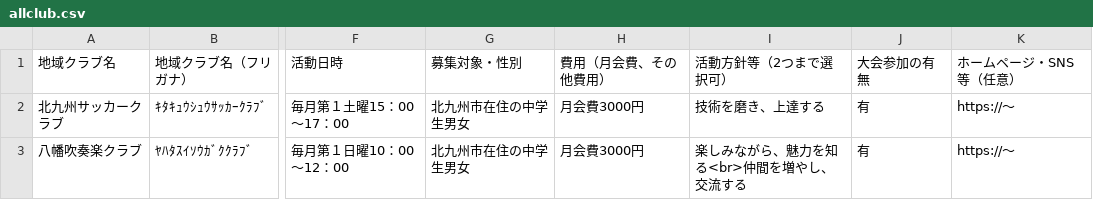
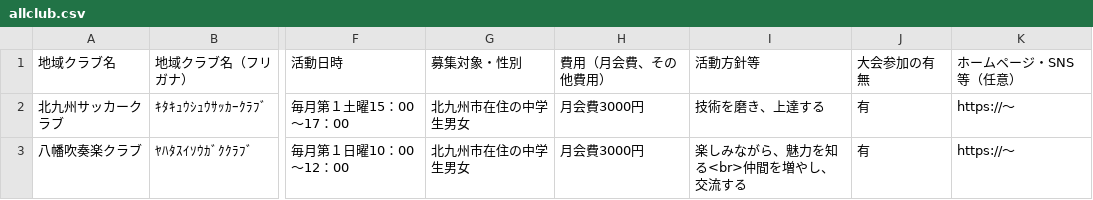
Before and after one commit to ryosuke1105/test.community, a CSV file: allclub.csv, drawn as a sheet; only a part is shown, gaps mark what is left out; the diff names each change by its address in the sheet, - before the commit and + after, or states it on an @@ line.

Commit message:
Update allclub.csv

```diff
--- a/allclub.csv
+++ b/allclub.csv
-I1: 活動方針等（2つまで選択可）
+I1: 活動方針等
```
